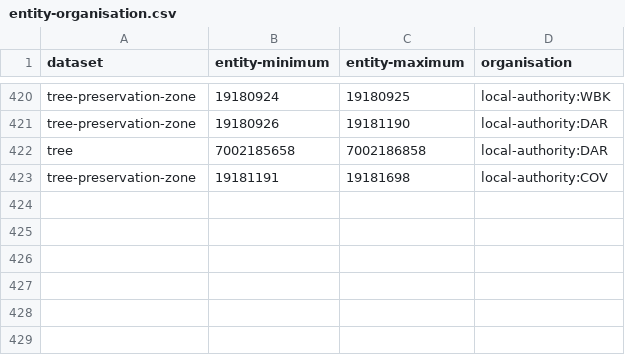
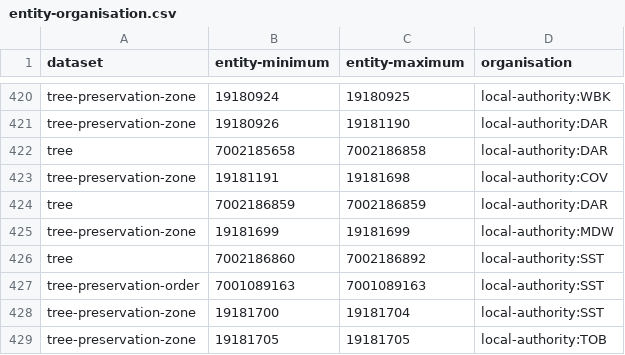
Before and after one commit to digital-land/config, a CSV file: pipeline/tree-preservation-order/entity-organisation.csv, drawn as a sheet; only a part is shown, gaps mark what is left out; the diff names each change by its address in the sheet, - before the commit and + after, or states it on an @@ line.

```diff
--- a/pipeline/tree-preservation-order/entity-organisation.csv
+++ b/pipeline/tree-preservation-order/entity-organisation.csv
+row 424: tree | 7002186859 | 7002186859 | local-authority:DAR
+row 425: tree-preservation-zone | 19181699 | 19181699 | local-authority:MDW
+row 426: tree | 7002186860 | 7002186892 | local-authority:SST
+row 427: tree-preservation-order | 7001089163 | 7001089163 | local-authority:SST
+row 428: tree-preservation-zone | 19181700 | 19181704 | local-authority:SST
+row 429: tree-preservation-zone | 19181705 | 19181705 | local-authority:TOB
```
Also changed, not shown: pipeline/article-4-direction/lookup.csv, pipeline/listed-building/entity-organisation.csv.
